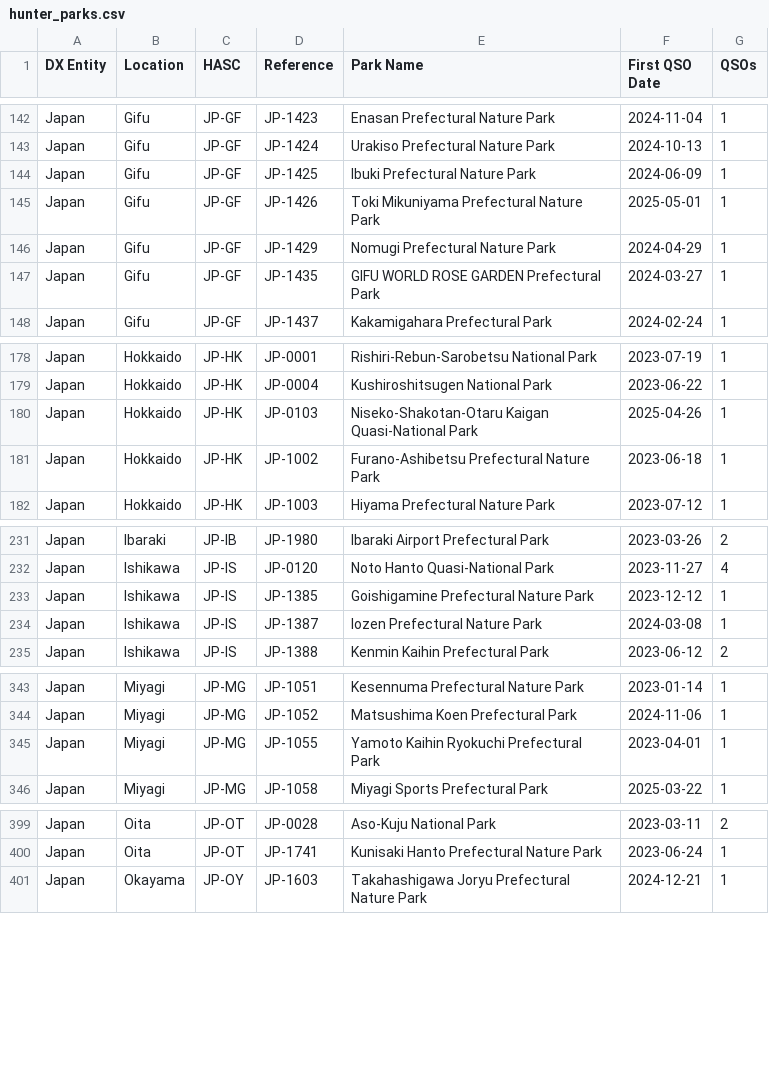
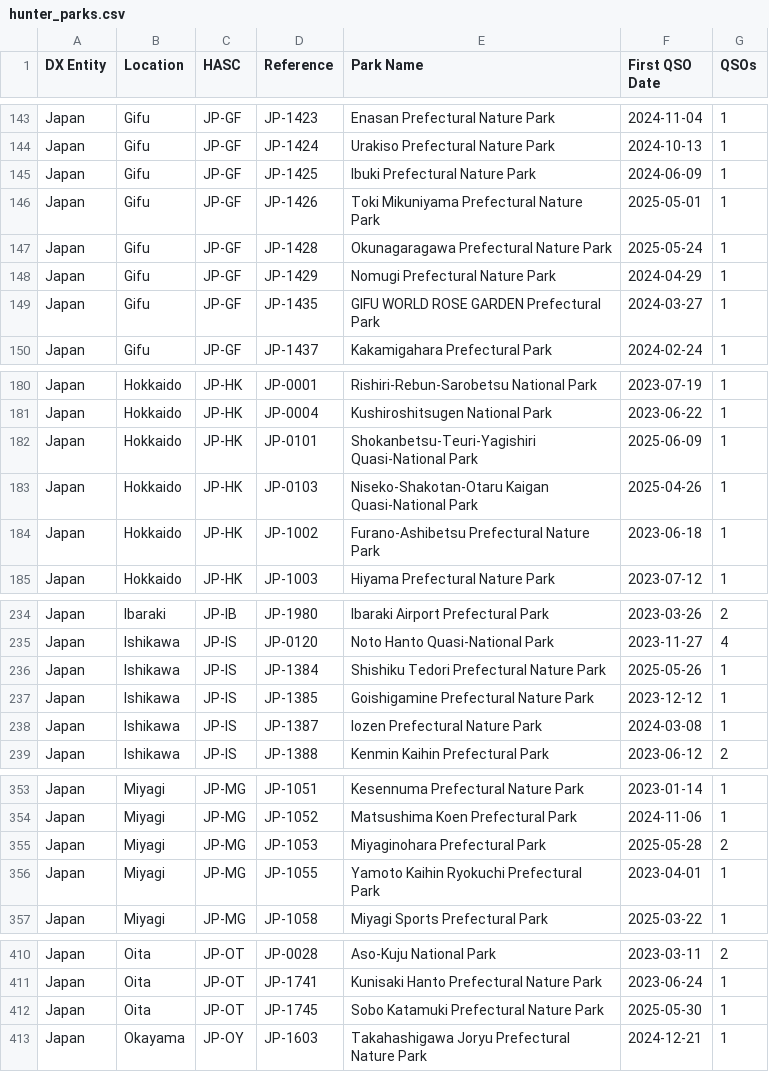
Before and after one commit to tyjcode/y001, a CSV file: hunter_parks.csv, drawn as a sheet; only a part is shown, gaps mark what is left out; the diff covers the shown part only.

```diff
--- a/hunter_parks.csv
+++ b/hunter_parks.csv
@@ -145,2 +146,3 @@
 "Japan","Gifu","JP-GF","JP-1426","Toki Mikuniyama Prefectural Nature Park","2025-05-01",1
+"Japan","Gifu","JP-GF","JP-1428","Okunagaragawa Prefectural Nature Park","2025-05-24",1
 "Japan","Gifu","JP-GF","JP-1429","Nomugi Prefectural Nature Park","2024-04-29",1
@@ -179,2 +181,3 @@
 "Japan","Hokkaido","JP-HK","JP-0004","Kushiroshitsugen National Park","2023-06-22",1
+"Japan","Hokkaido","JP-HK","JP-0101","Shokanbetsu-Teuri-Yagishiri Quasi-National Park","2025-06-09",1
 "Japan","Hokkaido","JP-HK","JP-0103","Niseko-Shakotan-Otaru Kaigan Quasi-National Park","2025-04-26",1
@@ -232,2 +235,3 @@
 "Japan","Ishikawa","JP-IS","JP-0120","Noto Hanto Quasi-National Park","2023-11-27",4
+"Japan","Ishikawa","JP-IS","JP-1384","Shishiku Tedori Prefectural Nature Park","2025-05-26",1
 "Japan","Ishikawa","JP-IS","JP-1385","Goishigamine Prefectural Nature Park","2023-12-12",1
@@ -344,2 +354,3 @@
 "Japan","Miyagi","JP-MG","JP-1052","Matsushima Koen Prefectural Park","2024-11-06",1
+"Japan","Miyagi","JP-MG","JP-1053","Miyaginohara Prefectural Park","2025-05-28",2
 "Japan","Miyagi","JP-MG","JP-1055","Yamoto Kaihin Ryokuchi Prefectural Park","2023-04-01",1
@@ -400,2 +411,3 @@
 "Japan","Oita","JP-OT","JP-1741","Kunisaki Hanto Prefectural Nature Park","2023-06-24",1
+"Japan","Oita","JP-OT","JP-1745","Sobo Katamuki Prefectural Nature Park","2025-05-30",1
 "Japan","Okayama","JP-OY","JP-1603","Takahashigawa Joryu Prefectural Nature Park","2024-12-21",1
```
Also changed, not shown: 8 added rows and 52 edited cells elsewhere in this file.
